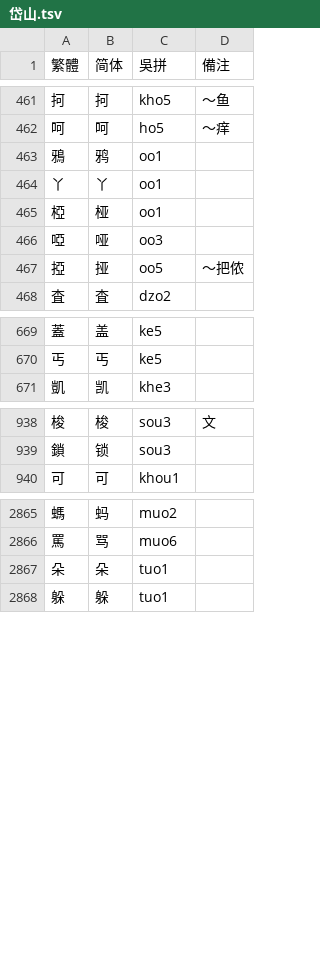
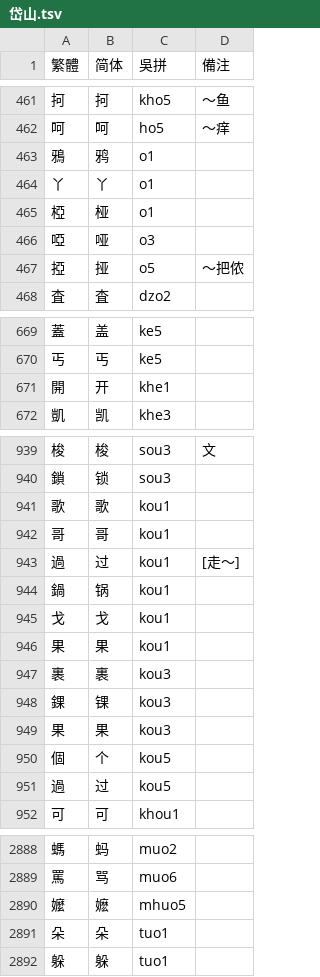
Before and after one commit to ionkaon/dictionary, a TSV file: 各地字表/岱山.tsv, drawn as a sheet; only a part is shown, gaps mark what is left out; the diff covers the shown part only.

```diff
--- a/各地字表/岱山.tsv
+++ b/各地字表/岱山.tsv
@@ -462,7 +462,7 @@
 呵	呵	ho5	〜痒
-鴉	鸦	oo1	
-丫	丫	oo1	
-椏	桠	oo1	
-啞	哑	oo3	
-掗	挜	oo5	〜把侬
+鴉	鸦	o1	
+丫	丫	o1	
+椏	桠	o1	
+啞	哑	o3	
+掗	挜	o5	〜把侬
 査	査	dzo2	
@@ -670,2 +670,3 @@
 丐	丐	ke5	
+開	开	khe1	
 凱	凯	khe3	
@@ -939,2 +940,13 @@
 鎖	锁	sou3	
+歌	歌	kou1	
+哥	哥	kou1	
+過	过	kou1	[走〜]
+鍋	锅	kou1	
+戈	戈	kou1	
+果	果	kou1	
+裹	裹	kou3	
+錁	锞	kou3	
+果	果	kou3	
+個	个	kou5	
+過	过	kou5	
 可	可	khou1	
@@ -2866,2 +2889,3 @@
 罵	骂	muo6	
+嬤	嬷	mhuo5	
 朵	朵	tuo1	
```
Also changed, not shown: 11 added rows and 59 edited cells elsewhere in this file.
